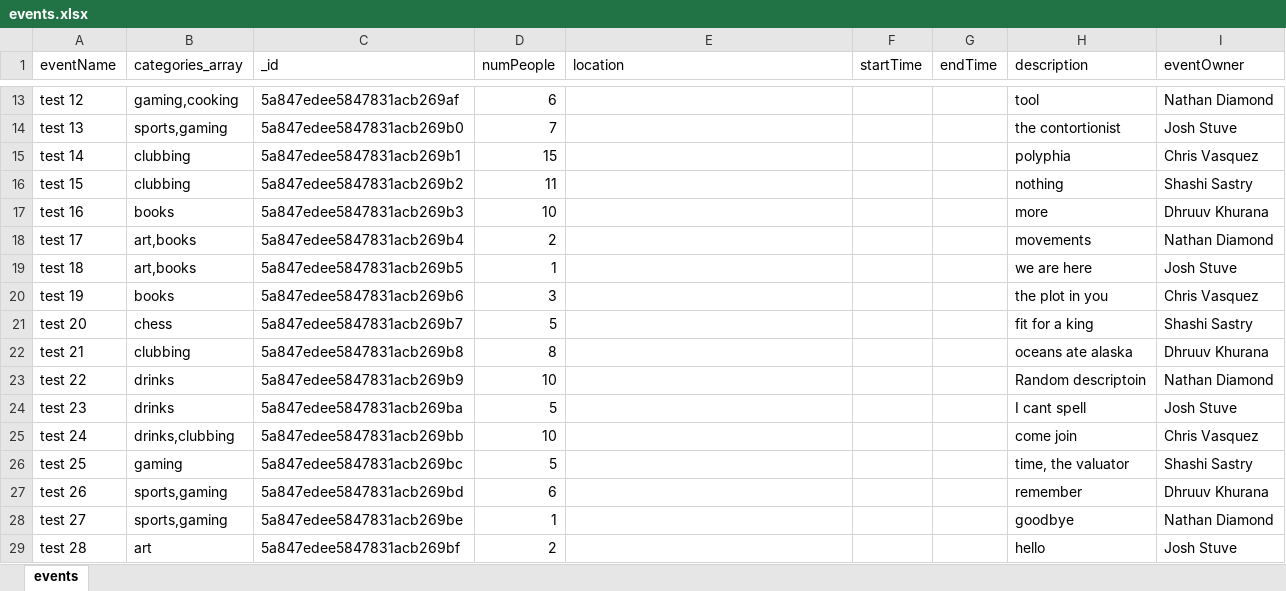
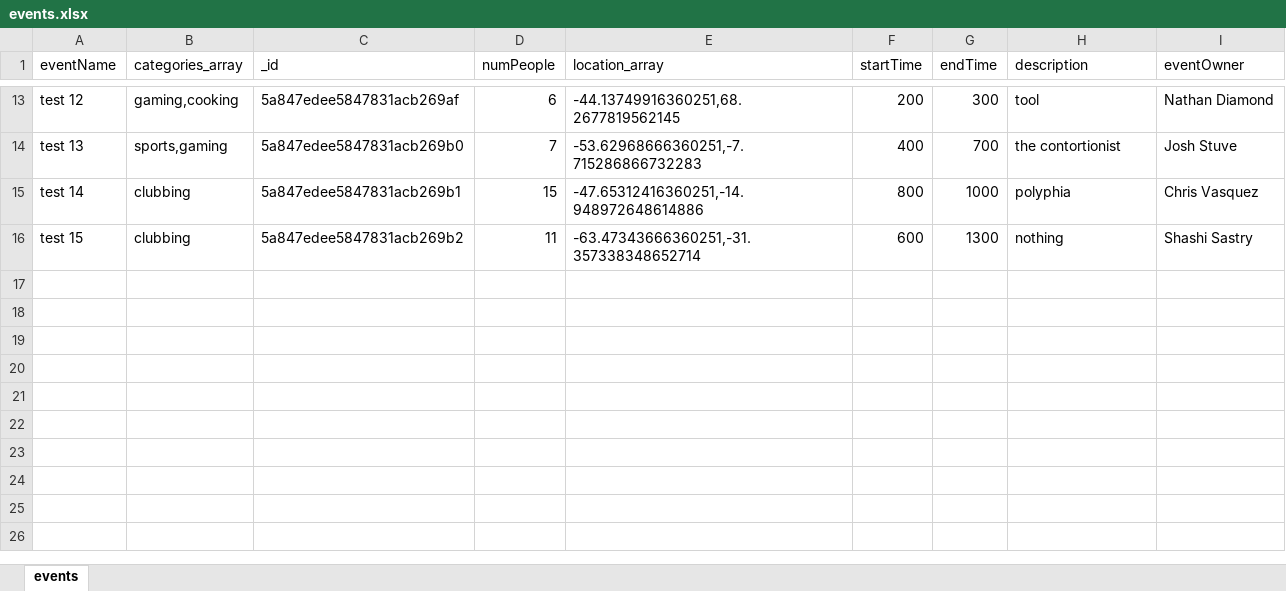
Before and after one commit to cvasqu09/LiveMongoDBSeeder, an Excel workbook: events.xlsx, sheet events, drawn as a sheet; only a part is shown, gaps mark what is left out; values as stored, in another font and other column widths than the file's, no borders; the diff covers the shown part only; the diff names each change by its address in the sheet, - before the commit and + after, or states it on an @@ line.

```diff
--- a/events.xlsx (sheet events)
+++ b/events.xlsx (sheet events)
-E1: location
+E1: location_array
-E13 (location_array): (empty)
+E13 (location_array): -44.13749916360251,68.2677819562145
-F13 (startTime): (empty)
+F13 (startTime): 200
-G13 (endTime): (empty)
+G13 (endTime): 300
-E14 (location_array): (empty)
+E14 (location_array): -53.62968666360251,-7.715286866732283
-F14 (startTime): (empty)
+F14 (startTime): 400
-G14 (endTime): (empty)
+G14 (endTime): 700
-E15 (location_array): (empty)
+E15 (location_array): -47.65312416360251,-14.948972648614886
-F15 (startTime): (empty)
+F15 (startTime): 800
-G15 (endTime): (empty)
+G15 (endTime): 1000
-E16 (location_array): (empty)
+E16 (location_array): -63.47343666360251,-31.357338348652714
-F16 (startTime): (empty)
+F16 (startTime): 600
-G16 (endTime): (empty)
+G16 (endTime): 1300
-row 17: test 16 | books | 5a847edee5847831acb269b3 | 10 |  |  |  | more | Dhruuv Khurana
-row 18: test 17 | art,books | 5a847edee5847831acb269b4 | 2 |  |  |  | movements | Nathan Diamond
-row 19: test 18 | art,books | 5a847edee5847831acb269b5 | 1 |  |  |  | we are here | Josh Stuve
-row 20: test 19 | books | 5a847edee5847831acb269b6 | 3 |  |  |  | the plot in you | Chris Vasquez
-row 21: test 20 | chess | 5a847edee5847831acb269b7 | 5 |  |  |  | fit for a king | Shashi Sastry
-row 22: test 21 | clubbing | 5a847edee5847831acb269b8 | 8 |  |  |  | oceans ate alaska | Dhruuv Khurana
-row 23: test 22 | drinks | 5a847edee5847831acb269b9 | 10 |  |  |  | Random descriptoin | Nathan Diamond
-row 24: test 23 | drinks | 5a847edee5847831acb269ba | 5 |  |  |  | I cant spell | Josh Stuve
-row 25: test 24 | drinks,clubbing | 5a847edee5847831acb269bb | 10 |  |  |  | come join | Chris Vasquez
-row 26: test 25 | gaming | 5a847edee5847831acb269bc | 5 |  |  |  | time, the valuator | Shashi Sastry
-row 27: test 26 | sports,gaming | 5a847edee5847831acb269bd | 6 |  |  |  | remember | Dhruuv Khurana
-row 28: test 27 | sports,gaming | 5a847edee5847831acb269be | 1 |  |  |  | goodbye | Nathan Diamond
-row 29: test 28 | art | 5a847edee5847831acb269bf | 2 |  |  |  | hello | Josh Stuve
```
Also changed, not shown: 33 edited cells elsewhere in this sheet, users.xlsx, 4 other files.
